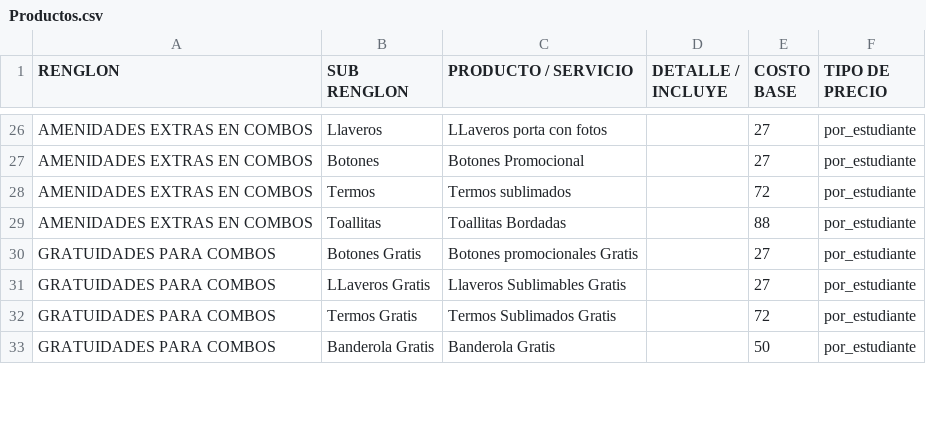
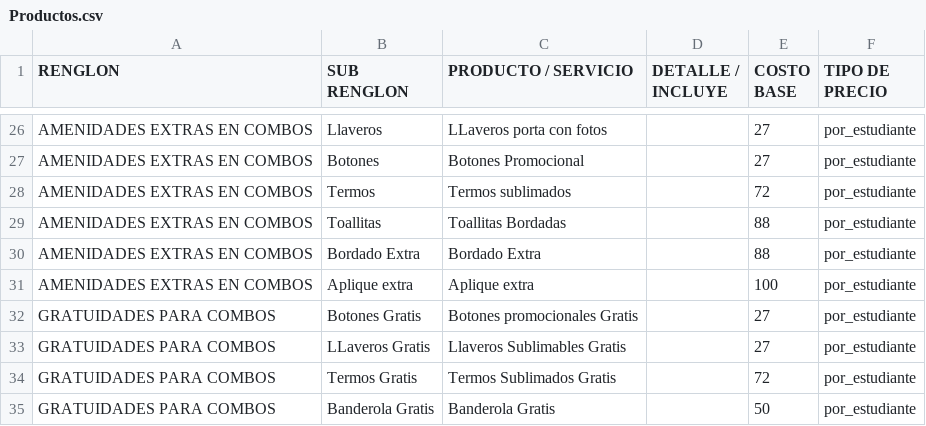
Before and after one commit to moisesgross37/proyecto-gestion, a CSV file: Productos.csv, drawn as a sheet; only a part is shown, gaps mark what is left out.

Commit message:
Update Productos.csv

```diff
--- a/Productos.csv
+++ b/Productos.csv
@@ -29,2 +29,4 @@ AMENIDADES EXTRAS EN COMBOS,Termos,Termos sublimados,,72,por_estudiante
 AMENIDADES EXTRAS EN COMBOS,Toallitas,Toallitas Bordadas,,88,por_estudiante
+AMENIDADES EXTRAS EN COMBOS,Bordado Extra,Bordado Extra,,88,por_estudiante
+AMENIDADES EXTRAS EN COMBOS,Aplique extra,Aplique extra,,100,por_estudiante
 GRATUIDADES PARA COMBOS,Botones Gratis,Botones promocionales Gratis,,27,por_estudiante
```
